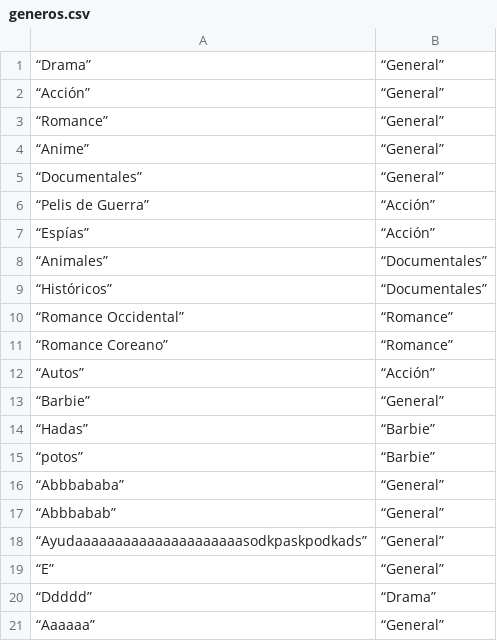
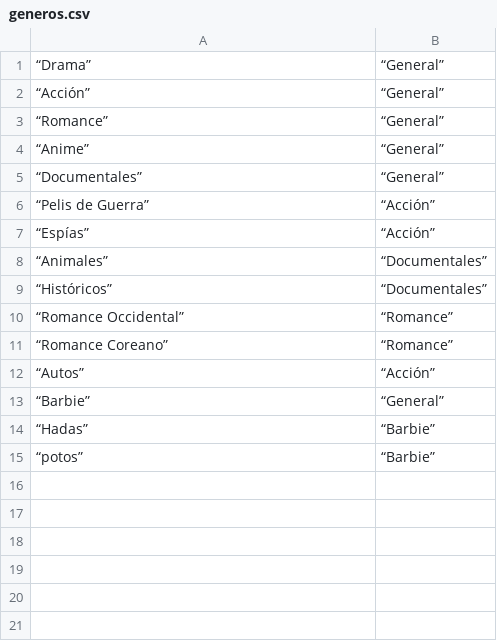
Before and after one commit to MaDummy/Pelis-lokas, a CSV file: generos.csv, drawn as a sheet; the diff names each change by its address in the sheet, - before the commit and + after, or states it on an @@ line.

```diff
--- a/generos.csv
+++ b/generos.csv
-row 16: “Abbbababa” | “General”
-row 17: “Abbbabab” | “General”
-row 18: “Ayudaaaaaaaaaaaaaaaaaaaaasodkpaskpodkads” | “General”
-row 19: “E” | “General”
-row 20: “Ddddd” | “Drama”
-row 21: “Aaaaaa” | “General”
```
Also changed, not shown: 3 other files.
